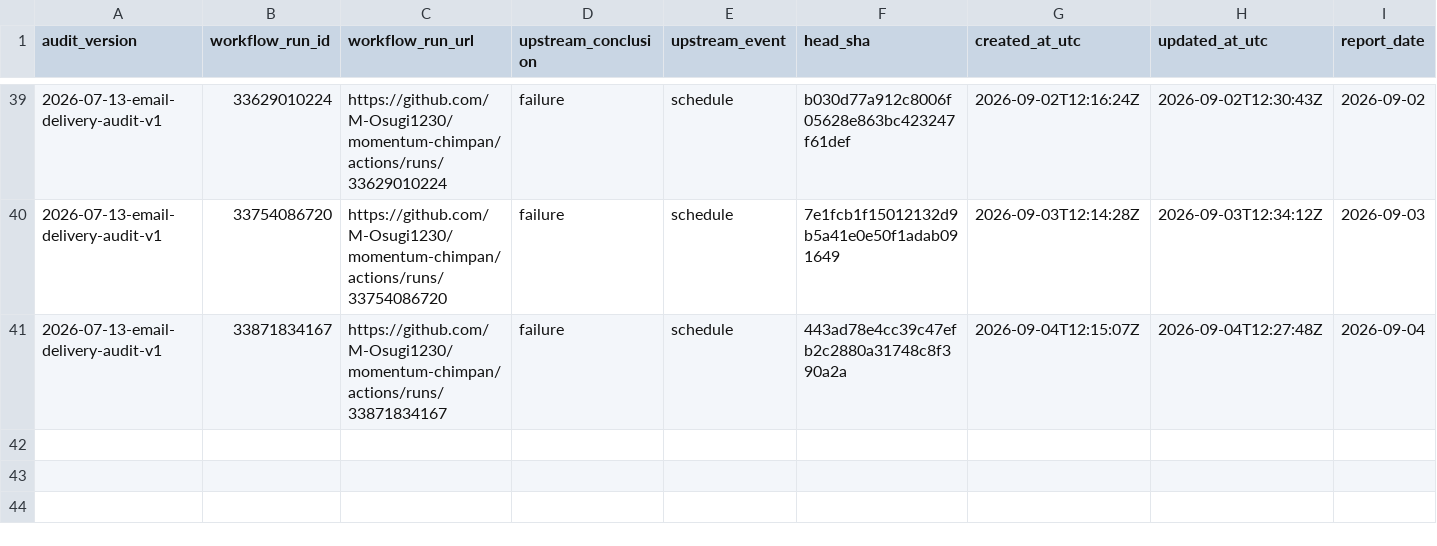
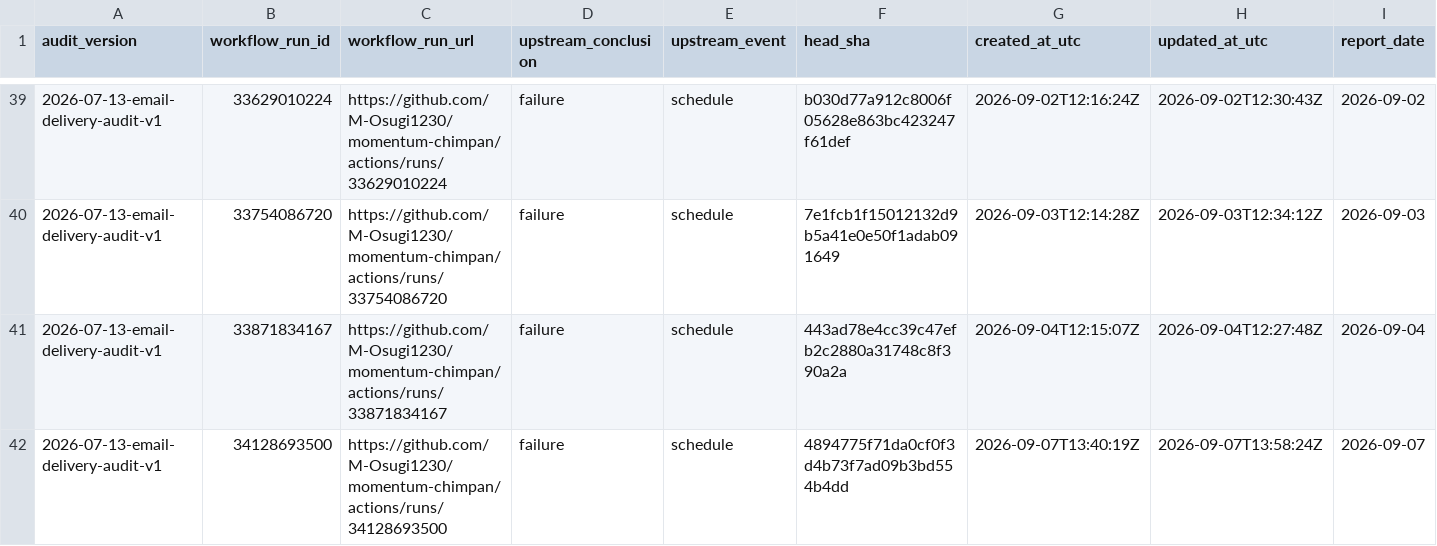
Before and after one commit to M-Osugi1230/momentum-chimpan, a CSV file: research/operations/email_delivery_audit.csv, drawn as a sheet; only a part is shown, gaps mark what is left out; rows hold the shown columns only; the diff names each change by its address in the sheet, - before the commit and + after, or states it on an @@ line.

```diff
--- a/research/operations/email_delivery_audit.csv
+++ b/research/operations/email_delivery_audit.csv
+row 42: 2026-07-13-email-delivery-audit-v1 | 34128693500 | https://github.com/M-Osugi1230/momentum-chimpan/actions/runs/34128693500 | failure | schedule | 4894775f71da0cf0f3d4b73f7ad09b3bd554b4dd | 2026-09-07T13:40:19Z | 2026-09-07T13:58:24Z | 2026-09-07
```
Also changed, not shown: 1 other file.
